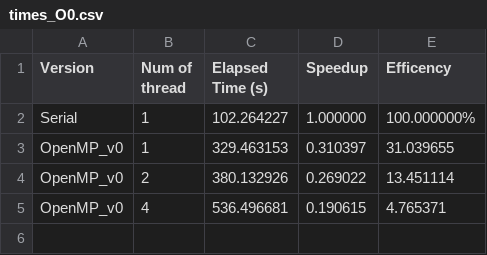
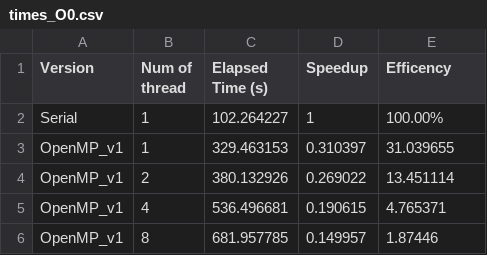
Before and after one commit to mpanico20/HPC_Manber-Myers, a CSV file: Measures/OpenMP/500/times_O0.csv, drawn as a sheet.

```diff
--- a/Measures/OpenMP/500/times_O0.csv
+++ b/Measures/OpenMP/500/times_O0.csv
@@ -1,5 +1,6 @@
 Version;Num of thread;Elapsed Time (s);Speedup;Efficency
-Serial;1;102.264227;1.000000;100.000000%
-OpenMP_v0;1;329.463153;0.310397;31.039655
-OpenMP_v0;2;380.132926;0.269022;13.451114
-OpenMP_v0;4;536.496681;0.190615;4.765371
+Serial;1;102.264227;1;100.00%
+OpenMP_v1;1;329.463153;0.310397;31.039655
+OpenMP_v1;2;380.132926;0.269022;13.451114
+OpenMP_v1;4;536.496681;0.190615;4.765371
+OpenMP_v1;8;681.957785;0.149957;1.87446
```
Also changed, not shown: Measures/OpenMP/1/times_O0.csv, Measures/OpenMP/100/times_O0.csv, 7 other files.
